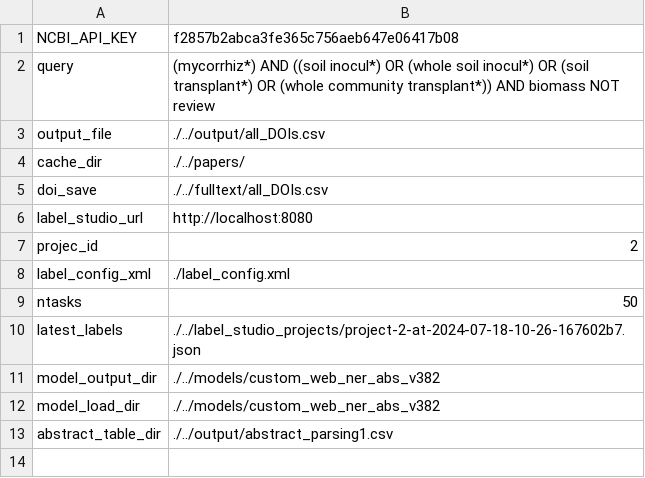
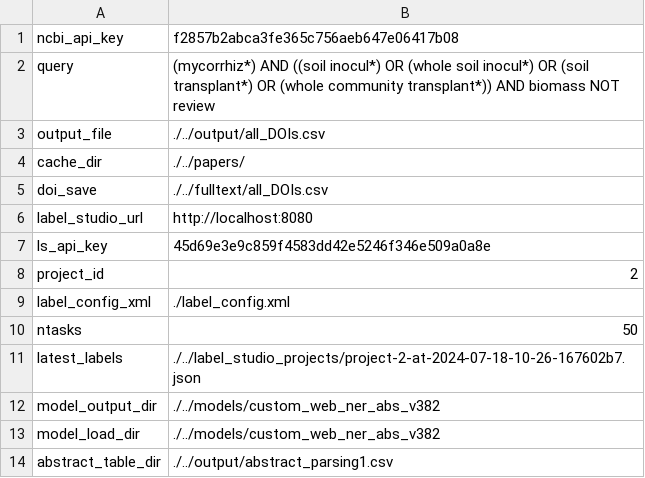
Before and after one commit to jusinowicz/metascrape, a CSV file: abstracts/config_abstracts.csv, drawn as a sheet.

```diff
--- a/abstracts/config_abstracts.csv
+++ b/abstracts/config_abstracts.csv
@@ -1,2 +1,2 @@
-NCBI_API_KEY, f2857b2abca3fe365c756aeb647e06417b08
+ncbi_api_key, f2857b2abca3fe365c756aeb647e06417b08
 query, (mycorrhiz*) AND ((soil inocul*) OR (whole soil inocul*) OR (soil transplant*) OR (whole community transplant*)) AND biomass NOT review
@@ -6,3 +6,4 @@ doi_save,  ./../fulltext/all_DOIs.csv
 label_studio_url, http://localhost:8080
-projec_id, 2
+ls_api_key, 45d69e3e9c859f4583dd42e5246f346e509a0a8e
+project_id, 2
 label_config_xml, ./label_config.xml
```
Also changed, not shown: 3 other files.
